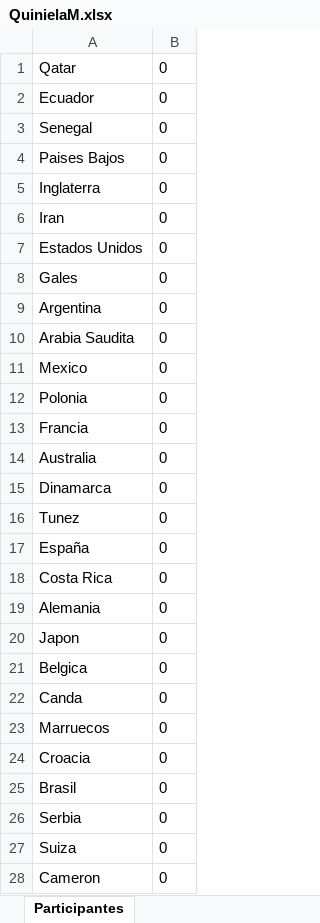
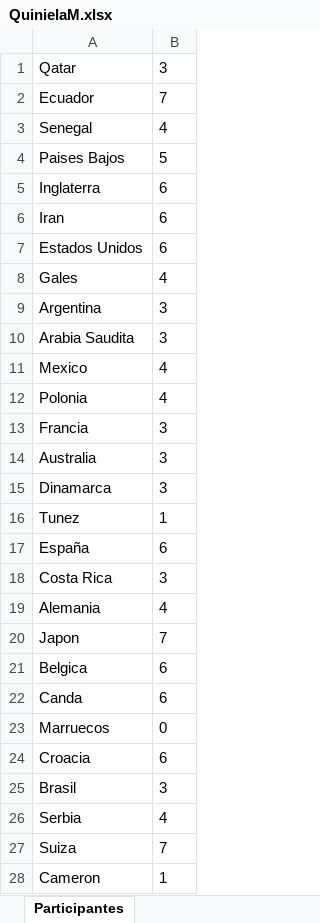
Before and after one commit to Joseth-04/PB01, an Excel workbook: QuinielaM.xlsx, sheet Participantes, drawn as a sheet; only a part is shown; values as stored, in another font and other column widths than the file's, no borders; the diff covers the shown part only; the diff names each change by its address in the sheet, - before the commit and + after, or states it on an @@ line.

Commit message:
Actualizacion de gato y quiniela

```diff
--- a/QuinielaM.xlsx (sheet Participantes)
+++ b/QuinielaM.xlsx (sheet Participantes)
-B1: 0
+B1: 3
-B2: 0
+B2: 7
-B3: 0
+B3: 4
-B4: 0
+B4: 5
-B5:B7: 0
+B5:B7: 6
-B8: 0
+B8: 4
-B9:B10: 0
+B9:B10: 3
-B11:B12: 0
+B11:B12: 4
-B13:B15: 0
+B13:B15: 3
-B16: 0
+B16: 1
-B17: 0
+B17: 6
-B18: 0
+B18: 3
-B19: 0
+B19: 4
-B20: 0
+B20: 7
-B21:B22: 0
+B21:B22: 6
-B24: 0
+B24: 6
-B25: 0
+B25: 3
-B26: 0
+B26: 4
-B27: 0
+B27: 7
-B28: 0
+B28: 1
```
Also changed, not shown: 4 edited cells elsewhere in this sheet, 3 other files.
